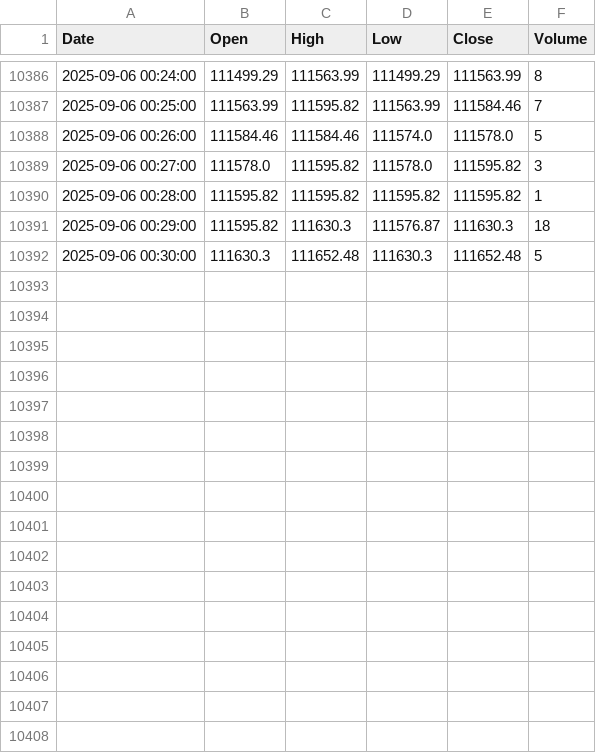
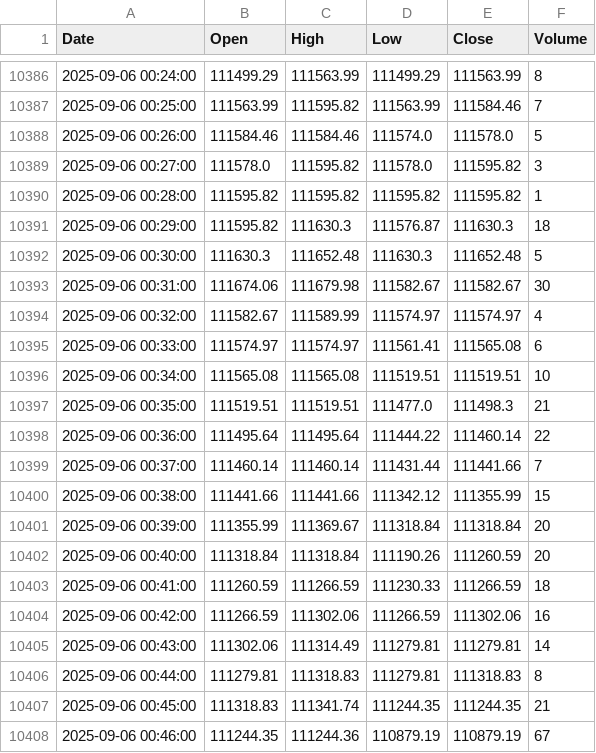
Before and after one commit to mubinxyz/front, a CSV file: csv_data/csv_btcusd_1.csv, drawn as a sheet; only a part is shown, gaps mark what is left out.

```diff
--- a/csv_data/csv_btcusd_1.csv
+++ b/csv_data/csv_btcusd_1.csv
@@ -10392 +10392,17 @@ Date,Open,High,Low,Close,Volume
 2025-09-06 00:30:00,111630.3,111652.48,111630.3,111652.48,5
+2025-09-06 00:31:00,111674.06,111679.98,111582.67,111582.67,30
+2025-09-06 00:32:00,111582.67,111589.99,111574.97,111574.97,4
+2025-09-06 00:33:00,111574.97,111574.97,111561.41,111565.08,6
+2025-09-06 00:34:00,111565.08,111565.08,111519.51,111519.51,10
+2025-09-06 00:35:00,111519.51,111519.51,111477.0,111498.3,21
+2025-09-06 00:36:00,111495.64,111495.64,111444.22,111460.14,22
+2025-09-06 00:37:00,111460.14,111460.14,111431.44,111441.66,7
+2025-09-06 00:38:00,111441.66,111441.66,111342.12,111355.99,15
+2025-09-06 00:39:00,111355.99,111369.67,111318.84,111318.84,20
+2025-09-06 00:40:00,111318.84,111318.84,111190.26,111260.59,20
+2025-09-06 00:41:00,111260.59,111266.59,111230.33,111266.59,18
+2025-09-06 00:42:00,111266.59,111302.06,111266.59,111302.06,16
+2025-09-06 00:43:00,111302.06,111314.49,111279.81,111279.81,14
+2025-09-06 00:44:00,111279.81,111318.83,111279.81,111318.83,8
+2025-09-06 00:45:00,111318.83,111341.74,111244.35,111244.35,21
+2025-09-06 00:46:00,111244.35,111244.36,110879.19,110879.19,67
```
Also changed, not shown: csv_data/csv_btcusd_5.csv, csv_data/csv_ethusd_1.csv, 9 other files.
